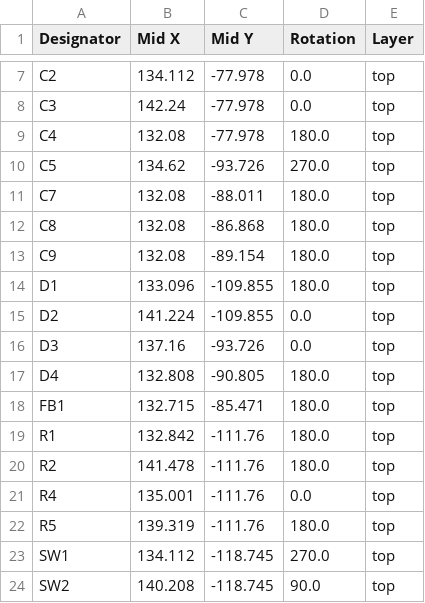
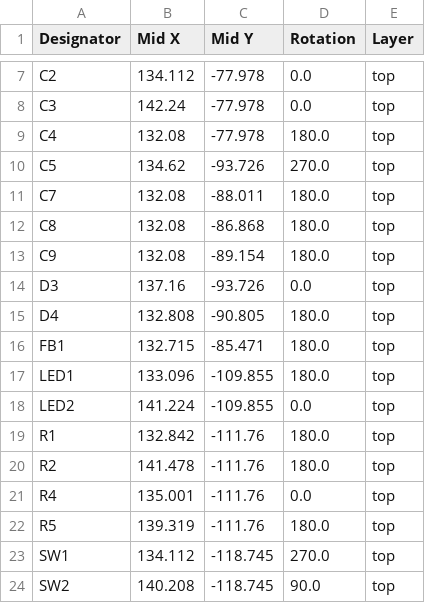
Before and after one commit to 21km43/STM32F1-DevBoard, a CSV file: production/positions.csv, drawn as a sheet; only a part is shown, gaps mark what is left out; removed rows and columns are numbered as before the commit, all else as after; the diff names each change by its address in the sheet, - before the commit and + after, or states it on an @@ line.

```diff
--- a/production/positions.csv
+++ b/production/positions.csv
-row 14: D1 | 133.096 | -109.855 | 180.0 | top
-row 15: D2 | 141.224 | -109.855 | 0.0 | top
+row 17: LED1 | 133.096 | -109.855 | 180.0 | top
+row 18: LED2 | 141.224 | -109.855 | 0.0 | top
```
Also changed, not shown: production/bom.csv, production/designators.csv, 5 other files.
